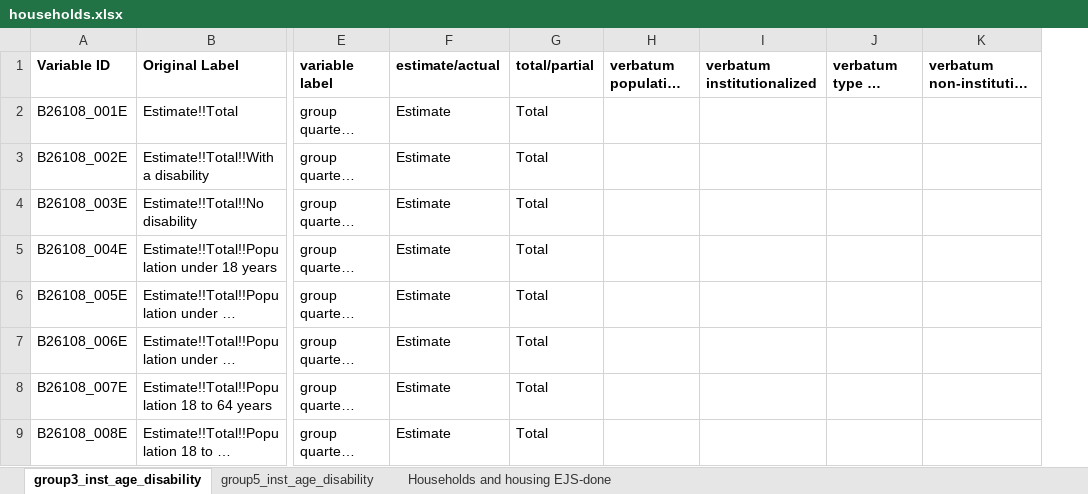
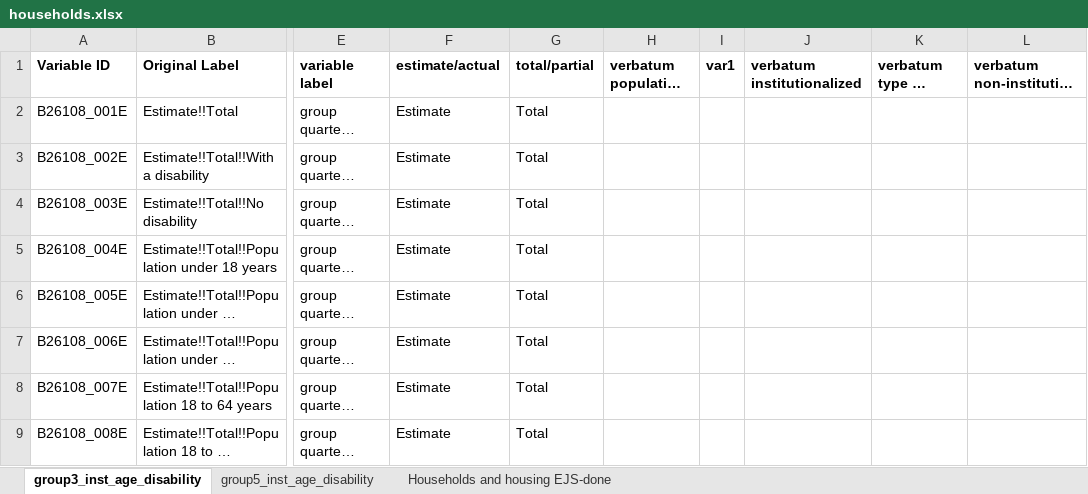
Before and after one commit to UA-SRC-data/srpdio, an Excel workbook: src/patterns/acs5_variable_sheets/households.xlsx, sheet group3_inst_age_disability, drawn as a sheet; only a part is shown, gaps mark what is left out; long unchanged cells end in …; values as stored, in another font and other column widths than the file's, no borders; the diff names each change by its address in the sheet, - before the commit and + after, or states it on an @@ line.

```diff
--- a/src/patterns/acs5_variable_sheets/households.xlsx (sheet group3_inst_age_disability)
+++ b/src/patterns/acs5_variable_sheets/households.xlsx (sheet group3_inst_age_disability)
+column I (var1), empty
```
Also changed, not shown: 17 other files.
